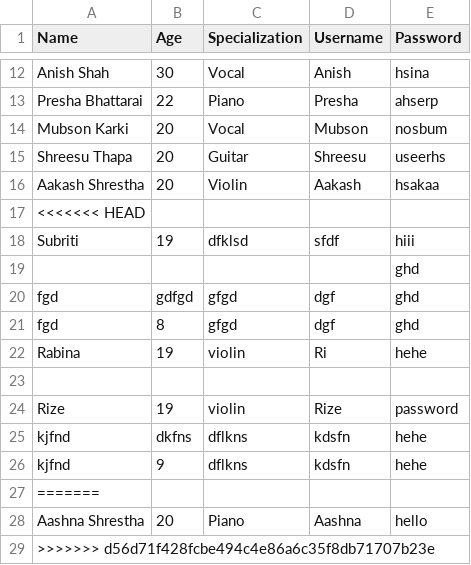
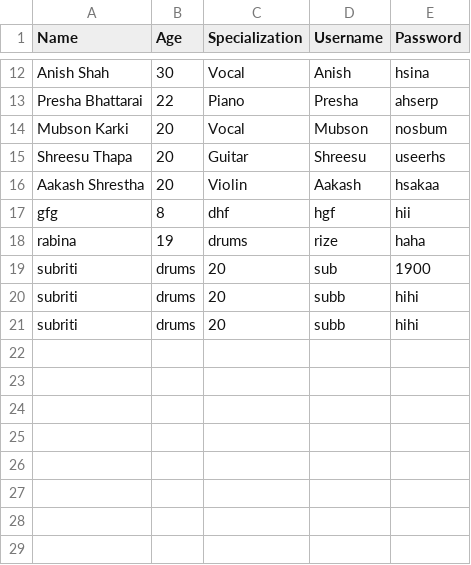
Before and after one commit to rabina575/Emerging-CW, a CSV file: build/classes/CSV_Files/Members.csv, drawn as a sheet; only a part is shown, gaps mark what is left out.

```diff
--- a/build/classes/CSV_Files/Members.csv
+++ b/build/classes/CSV_Files/Members.csv
@@ -16,14 +16,6 @@ Shreesu Thapa,20,Guitar,Shreesu,useerhs
 Aakash Shrestha,20,Violin,Aakash,hsakaa
-<<<<<<< HEAD
-"Subriti","19","dfklsd","sfdf","hiii"
-"","","","","ghd"
-"fgd","gdfgd","gfgd","dgf","ghd"
-"fgd","8","gfgd","dgf","ghd"
-"Rabina ","19","violin","Ri","hehe"
-"","","","",""
-"Rize","19","violin","Rize","password"
-"kjfnd","dkfns","dflkns","kdsfn","hehe"
-"kjfnd","9","dflkns","kdsfn","hehe"
-=======
-"Aashna Shrestha","20","Piano","Aashna","hello"
->>>>>>> d56d71f428fcbe494c4e86a6c35f8db71707b23e
+"gfg","8","dhf","hgf","hii"
+"rabina","19","drums","rize","haha"
+"subriti","drums","20","sub","1900"
+"subriti","drums","20","subb","hihi"
+"subriti","drums","20","subb","hihi"
```
Also changed, not shown: build/classes/CSV_Files/Instruments.csv, src/CSV_Files/Instruments.csv, 41 other files.
